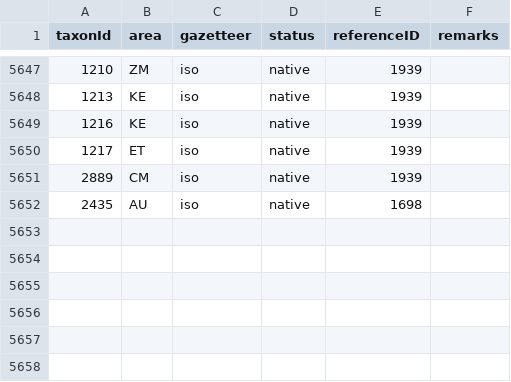
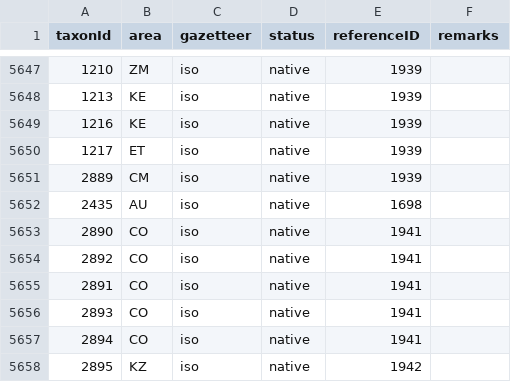
Before and after one commit to dhobern/pterophoroidea, a CSV file: coldp/data/distribution.csv, drawn as a sheet; only a part is shown, gaps mark what is left out; the diff names each change by its address in the sheet, - before the commit and + after, or states it on an @@ line.

```diff
--- a/coldp/data/distribution.csv
+++ b/coldp/data/distribution.csv
+row 5653: 2890 | CO | iso | native | 1941
+row 5654: 2892 | CO | iso | native | 1941
+row 5655: 2891 | CO | iso | native | 1941
+row 5656: 2893 | CO | iso | native | 1941
+row 5657: 2894 | CO | iso | native | 1941
+row 5658: 2895 | KZ | iso | native | 1942
```
Also changed, not shown: coldp/data/name.csv, coldp/data/namereference.csv, 6 other files.
